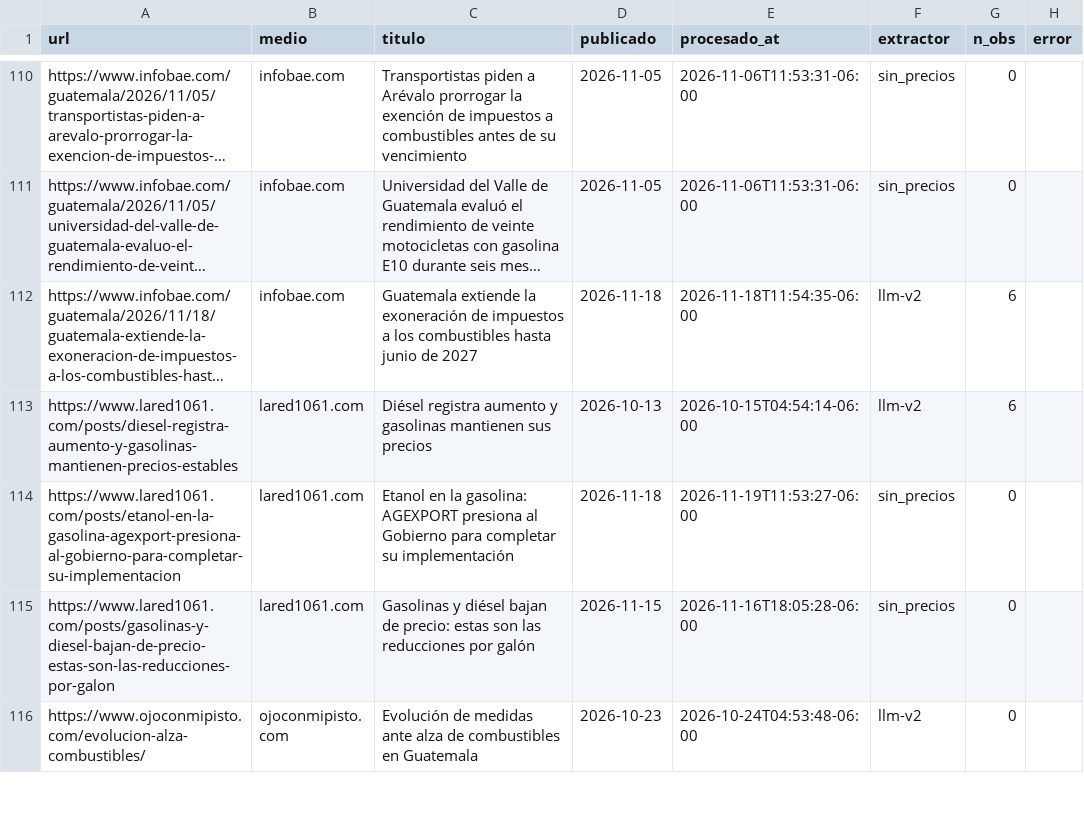
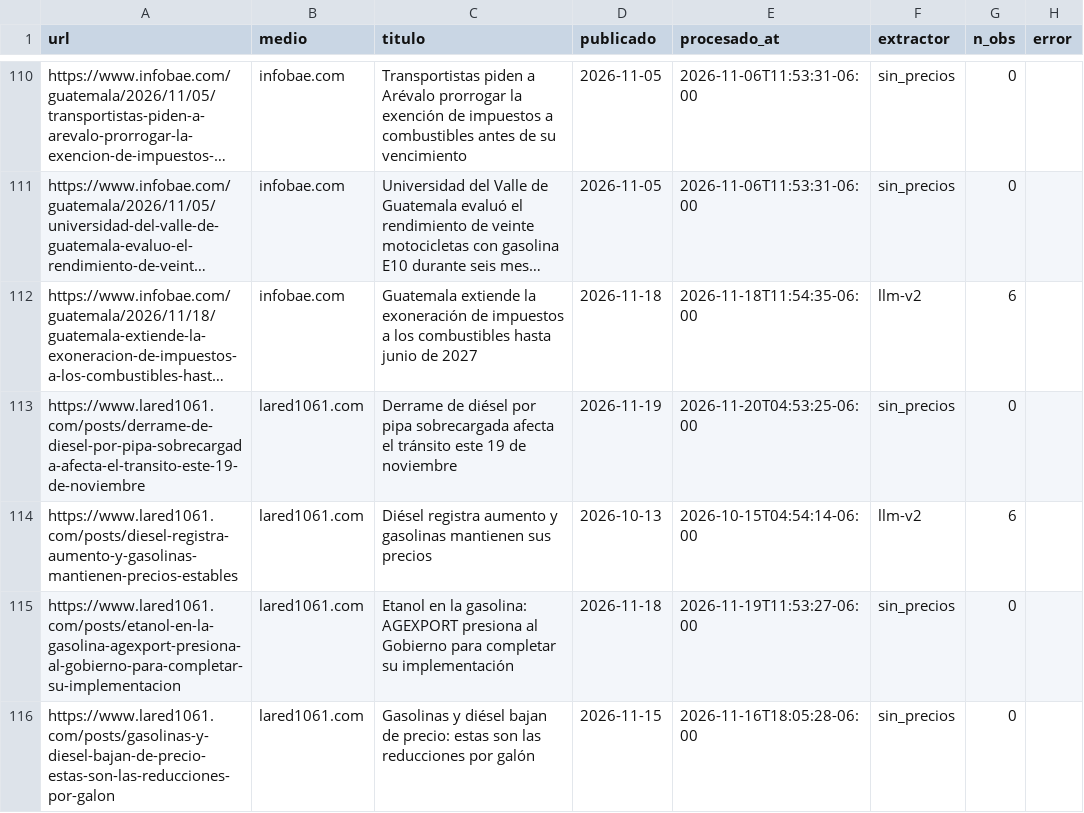
Before and after one commit to yartoorsdar/gasolina-gt, a CSV file: data/db/articulos.csv, drawn as a sheet; only a part is shown, gaps mark what is left out; the shorter side is filled out with more unchanged rows; long unchanged cells end in …; the diff covers the shown part only; the diff names each change by its address in the sheet, - before the commit and + after, or states it on an @@ line.

```diff
--- a/data/db/articulos.csv
+++ b/data/db/articulos.csv
+row 113: https://www.lared1061.com/posts/derrame-de-diesel-por-pipa-sobrecargada-afecta-el-transito-este-19-de-noviembre | lared1061.com | Derrame de diésel por pipa sobrecargada afecta el tránsito este 19 de noviembre | 2026-11-19 | 2026-11-20T04:53:25-06:00 | sin_precios | 0
```
Also changed, not shown: 5 added rows and 1 edited cell elsewhere in this file, data/db/calibracion.csv, data/db/votos.csv, 2 other files.
